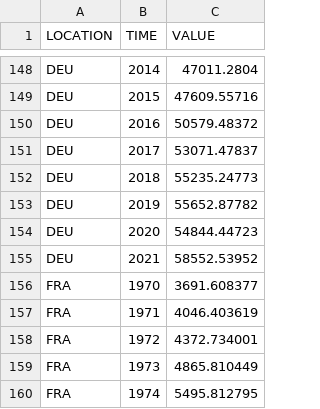
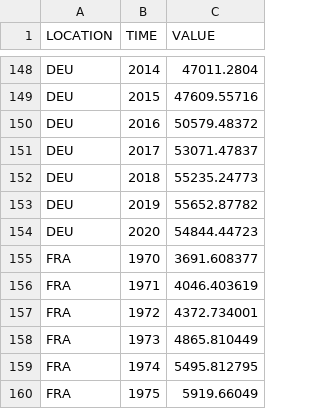
Before and after one commit to mnperic/globa-central-bank-interest-rates, a CSV file: Resources/gross_domestic_product_gdp.csv, drawn as a sheet; only a part is shown, gaps mark what is left out; the shorter side is filled out with more unchanged rows; the diff names each change by its address in the sheet, - before the commit and + after, or states it on an @@ line.

```diff
--- a/Resources/gross_domestic_product_gdp.csv
+++ b/Resources/gross_domestic_product_gdp.csv
-row 155: DEU | 2021 | 58552.53952
```
Also changed, not shown: 30 other files.
